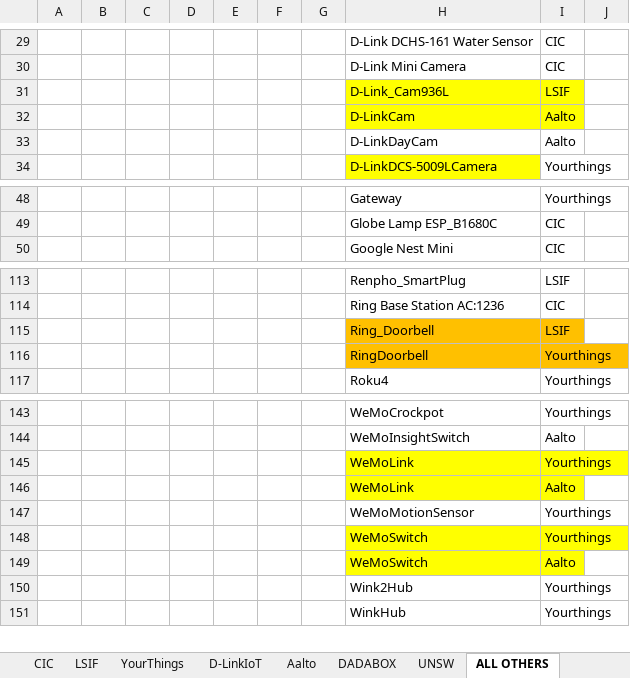
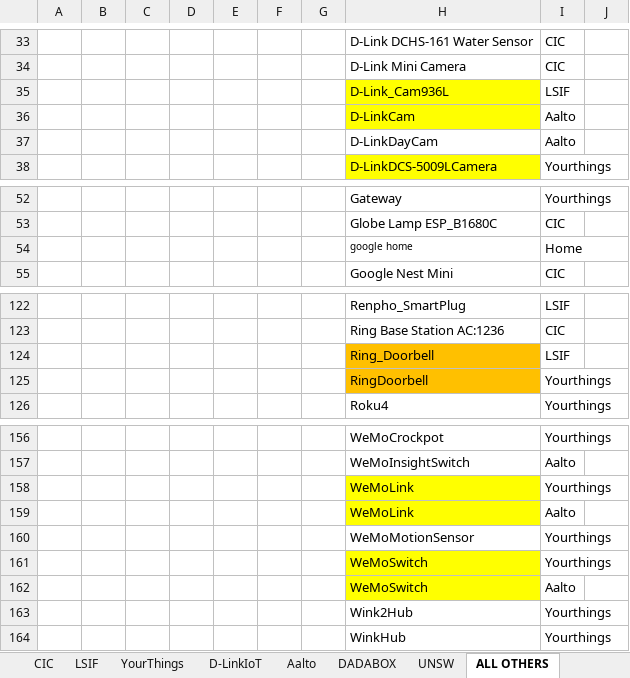
Before and after one commit to kahramankostas/GeMID, an Excel workbook: DI.xlsx, sheet ALL OTHERS, drawn as a sheet; only a part is shown, gaps mark what is left out; values as stored, in another font and other column widths than the file's, no borders; addresses are those after the commit; the diff covers the shown part only; the diff names each change by its address in the sheet, - before the commit and + after, or states it on an @@ line.

```diff
--- a/DI.xlsx (sheet ALL OTHERS)
+++ b/DI.xlsx (sheet ALL OTHERS)
-I35:I36 fill: #FFFF00
+I35:I36 fill: none
+row 54:  |  |  |  |  |  |  | google home | Home
-I124:I125 fill: #FFC000
+I124:I125 fill: none
-I158:I159 fill: #FFFF00
+I158:I159 fill: none
-I161:I162 fill: #FFFF00
+I161:I162 fill: none
```
Also changed, not shown: 28 added rows, 1 edited cell and cell formats elsewhere in this sheet, sheet NOTES, charts or pictures.
